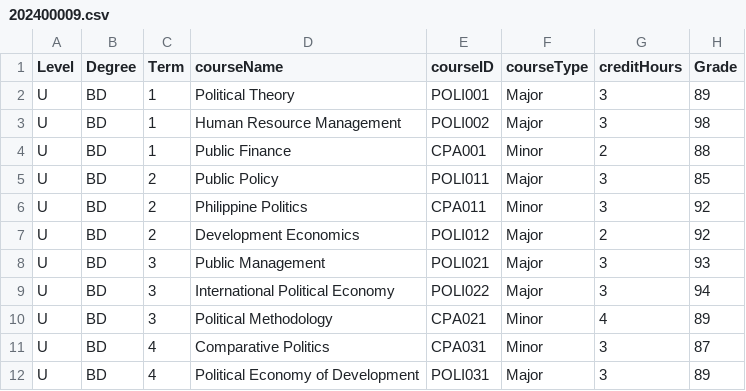
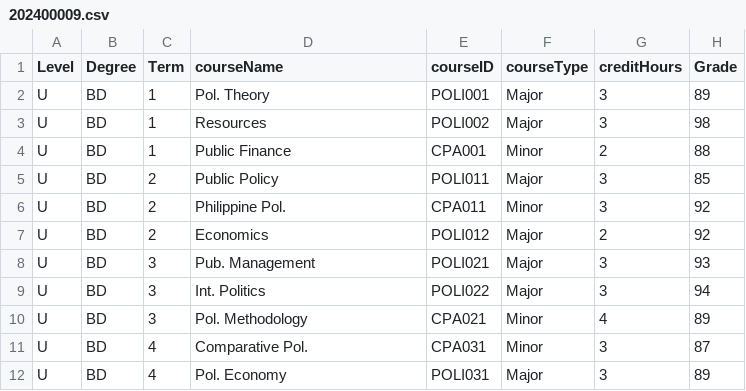
Before and after one commit to Alya109/transcriptSystem, a CSV file: 202400009.csv, drawn as a sheet.

Commit message:
Update 202400009.csv

```diff
--- a/202400009.csv
+++ b/202400009.csv
@@ -1,12 +1,12 @@
 Level,Degree,Term,courseName,courseID,courseType,creditHours,Grade
-U,BD,1,Political Theory,POLI001,Major,3,89
-U,BD,1,Human Resource Management,POLI002,Major,3,98
+U,BD,1,Pol. Theory,POLI001,Major,3,89
+U,BD,1,Resources,POLI002,Major,3,98
 U,BD,1,Public Finance,CPA001,Minor,2,88
 U,BD,2,Public Policy,POLI011,Major,3,85
-U,BD,2,Philippine Politics,CPA011,Minor,3,92
-U,BD,2,Development Economics,POLI012,Major,2,92
-U,BD,3,Public Management,POLI021,Major,3,93
-U,BD,3,International Political Economy,POLI022,Major,3,94
-U,BD,3,Political Methodology,CPA021,Minor,4,89
-U,BD,4,Comparative Politics,CPA031,Minor,3,87
-U,BD,4,Political Economy of Development,POLI031,Major,3,89
+U,BD,2,Philippine Pol.,CPA011,Minor,3,92
+U,BD,2,Economics,POLI012,Major,2,92
+U,BD,3,Pub. Management,POLI021,Major,3,93
+U,BD,3,Int. Politics,POLI022,Major,3,94
+U,BD,3,Pol. Methodology,CPA021,Minor,4,89
+U,BD,4,Comparative Pol.,CPA031,Minor,3,87
+U,BD,4,Pol. Economy,POLI031,Major,3,89
```
